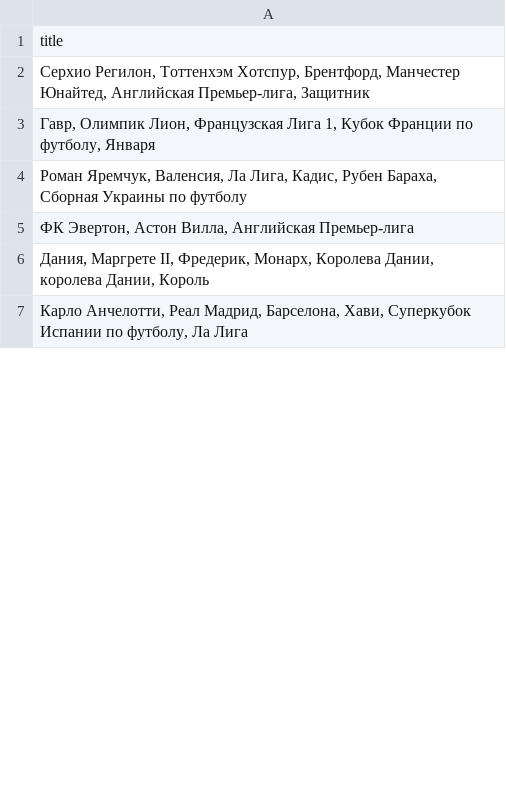
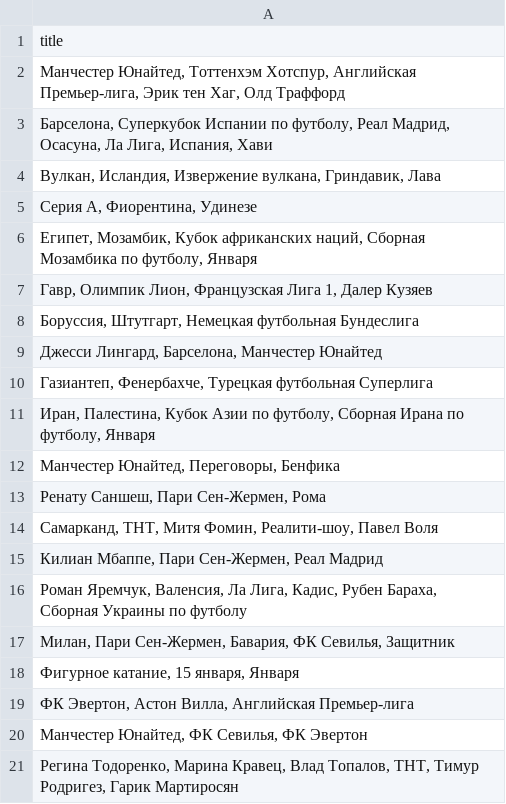
Before and after one commit to kupletist/seo, a CSV file: realtime_trends.csv, drawn as a sheet; only a part is shown; the diff covers the shown part only.

Commit message:
Добавлены файлы today_trends.csv / realtime_trends.csv

```diff
--- a/realtime_trends.csv
+++ b/realtime_trends.csv
@@ -1,7 +1,21 @@
 title
-"Серхио Регилон, Тоттенхэм Хотспур, Брентфорд, Манчестер Юнайтед, Английская Премьер-лига, Защитник"
-"Гавр, Олимпик Лион, Французская Лига 1, Кубок Франции по футболу, Января"
+"Манчестер Юнайтед, Тоттенхэм Хотспур, Английская Премьер-лига, Эрик тен Хаг, Олд Траффорд"
+"Барселона, Суперкубок Испании по футболу, Реал Мадрид, Осасуна, Ла Лига, Испания, Хави"
+"Вулкан, Исландия, Извержение вулкана, Гриндавик, Лава"
+"Серия A, Фиорентина, Удинезе"
+"Египет, Мозамбик, Кубок африканских наций, Сборная Мозамбика по футболу, Января"
+"Гавр, Олимпик Лион, Французская Лига 1, Далер Кузяев"
+"Боруссия, Штутгарт, Немецкая футбольная Бундеслига"
+"Джесси Лингард, Барселона, Манчестер Юнайтед"
+"Газиантеп, Фенербахче, Турецкая футбольная Суперлига"
+"Иран, Палестина, Кубок Азии по футболу, Сборная Ирана по футболу, Января"
+"Манчестер Юнайтед, Переговоры, Бенфика"
+"Ренату Саншеш, Пари Сен-Жермен, Рома"
+"Самарканд, ТНТ, Митя Фомин, Реалити-шоу, Павел Воля"
+"Килиан Мбаппе, Пари Сен-Жермен, Реал Мадрид"
 "Роман Яремчук, Валенсия, Ла Лига, Кадис, Рубен Бараха, Сборная Украины по футболу"
+"Милан, Пари Сен-Жермен, Бавария, ФК Севилья, Защитник"
+"Фигурное катание, 15 января, Января"
 "ФК Эвертон, Астон Вилла, Английская Премьер-лига"
-"Дания, Маргрете II, Фредерик, Монарх, Королева Дании, королева Дании, Король"
-"Карло Анчелотти, Реал Мадрид, Барселона, Хави, Суперкубок Испании по футболу, Ла Лига"
+"Манчестер Юнайтед, ФК Севилья, ФК Эвертон"
+"Регина Тодоренко, Марина Кравец, Влад Топалов, ТНТ, Тимур Родригез, Гарик Мартиросян"
```
Also changed, not shown: 54 added rows, 56 removed rows, 6 moved rows and 25 edited cells elsewhere in this file, today_trends.csv.
